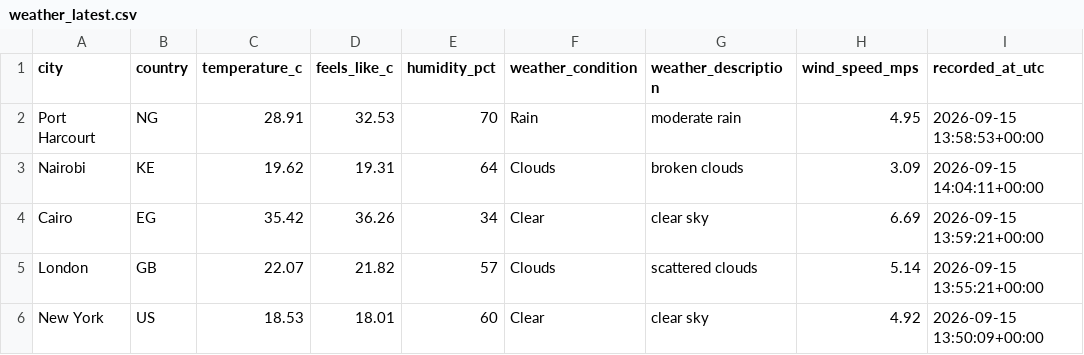
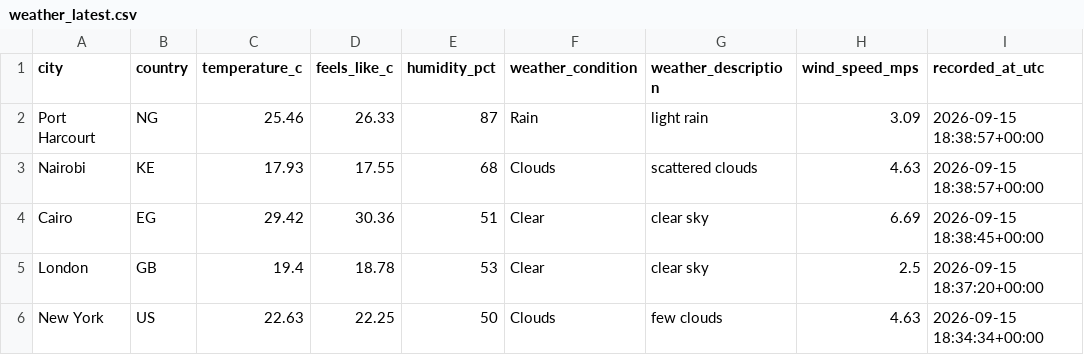
Before and after one commit to Kogbaraburabari/weather-etl-pipeline, a CSV file: data/weather_latest.csv, drawn as a sheet.

```diff
--- a/data/weather_latest.csv
+++ b/data/weather_latest.csv
@@ -1,6 +1,6 @@
 city,country,temperature_c,feels_like_c,humidity_pct,weather_condition,weather_description,wind_speed_mps,recorded_at_utc
-Port Harcourt,NG,28.91,32.53,70,Rain,moderate rain,4.95,2026-09-15 13:58:53+00:00
-Nairobi,KE,19.62,19.31,64,Clouds,broken clouds,3.09,2026-09-15 14:04:11+00:00
-Cairo,EG,35.42,36.26,34,Clear,clear sky,6.69,2026-09-15 13:59:21+00:00
-London,GB,22.07,21.82,57,Clouds,scattered clouds,5.14,2026-09-15 13:55:21+00:00
-New York,US,18.53,18.01,60,Clear,clear sky,4.92,2026-09-15 13:50:09+00:00
+Port Harcourt,NG,25.46,26.33,87,Rain,light rain,3.09,2026-09-15 18:38:57+00:00
+Nairobi,KE,17.93,17.55,68,Clouds,scattered clouds,4.63,2026-09-15 18:38:57+00:00
+Cairo,EG,29.42,30.36,51,Clear,clear sky,6.69,2026-09-15 18:38:45+00:00
+London,GB,19.4,18.78,53,Clear,clear sky,2.5,2026-09-15 18:37:20+00:00
+New York,US,22.63,22.25,50,Clouds,few clouds,4.63,2026-09-15 18:34:34+00:00
```
Also changed, not shown: 1 other file.
